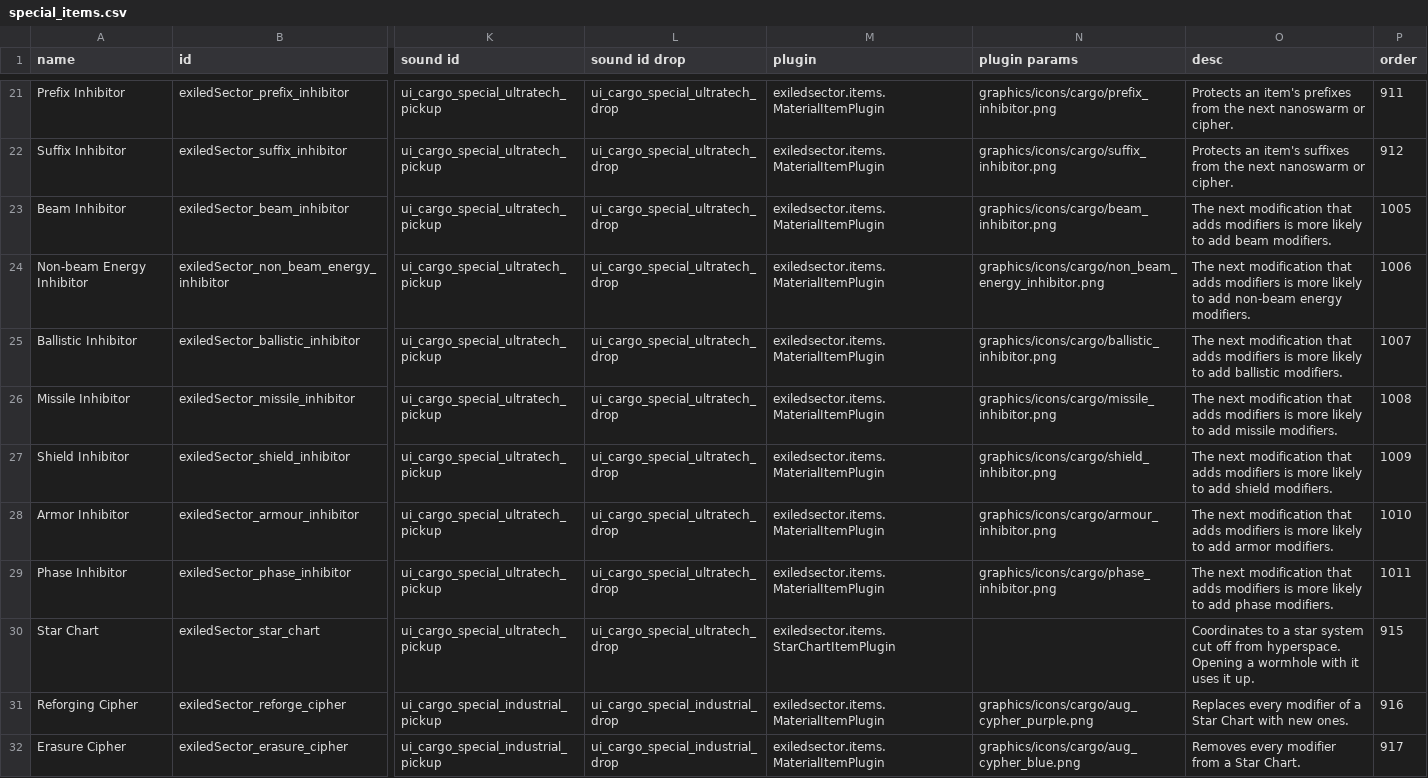
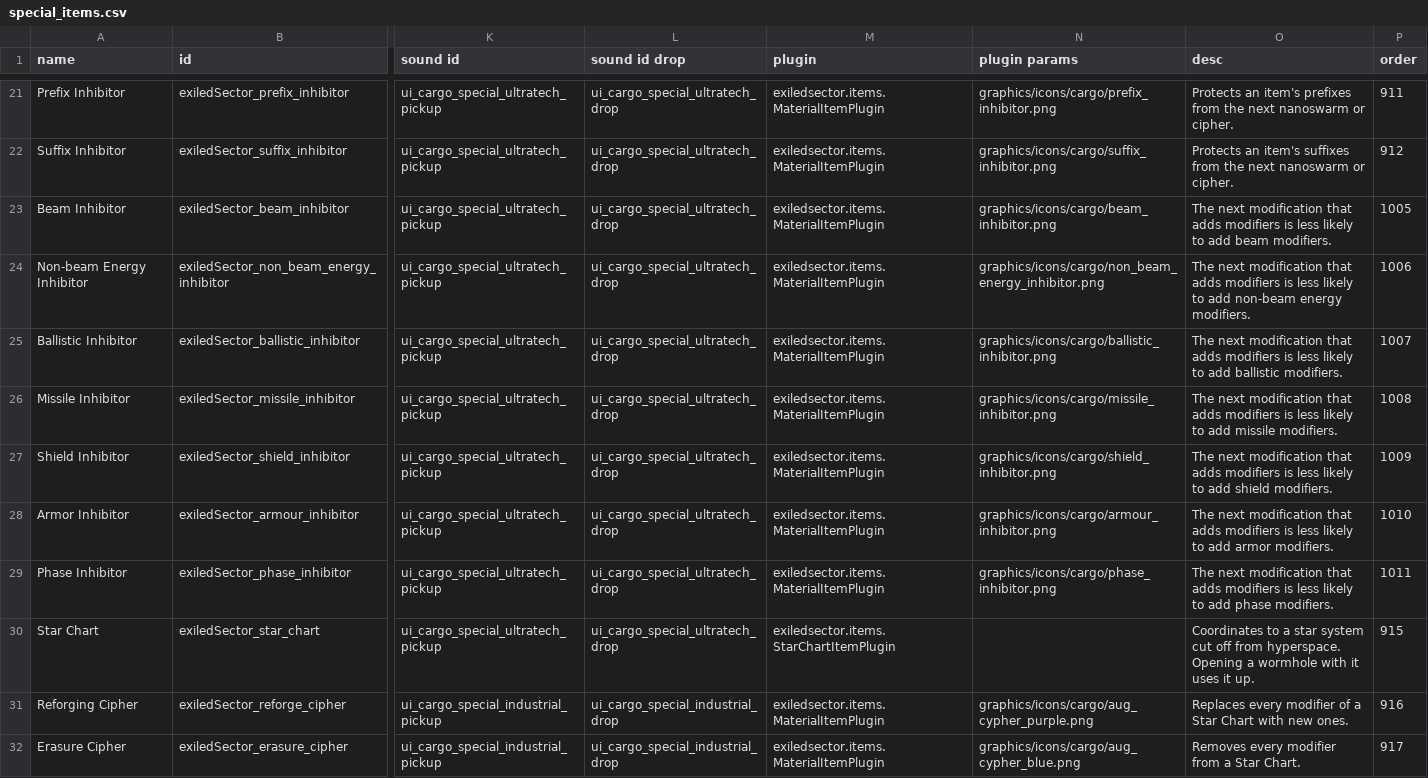
Before and after one commit to ExiledPortals/ExiledSector, a CSV file: data/campaign/special_items.csv, drawn as a sheet; only a part is shown, gaps mark what is left out; the diff names each change by its address in the sheet, - before the commit and + after, or states it on an @@ line.

```diff
--- a/data/campaign/special_items.csv
+++ b/data/campaign/special_items.csv
-O23 (desc): …modifiers is more likely to…
+O23 (desc): …modifiers is less likely to…
-O24 (desc): …modifiers is more likely to…
+O24 (desc): …modifiers is less likely to…
-O25 (desc): …modifiers is more likely to…
+O25 (desc): …modifiers is less likely to…
-O26 (desc): …modifiers is more likely to…
+O26 (desc): …modifiers is less likely to…
-O27 (desc): …modifiers is more likely to…
+O27 (desc): …modifiers is less likely to…
-O28 (desc): …modifiers is more likely to…
+O28 (desc): …modifiers is less likely to…
-O29 (desc): …modifiers is more likely to…
+O29 (desc): …modifiers is less likely to…
```
Also changed, not shown: 14 other files.
